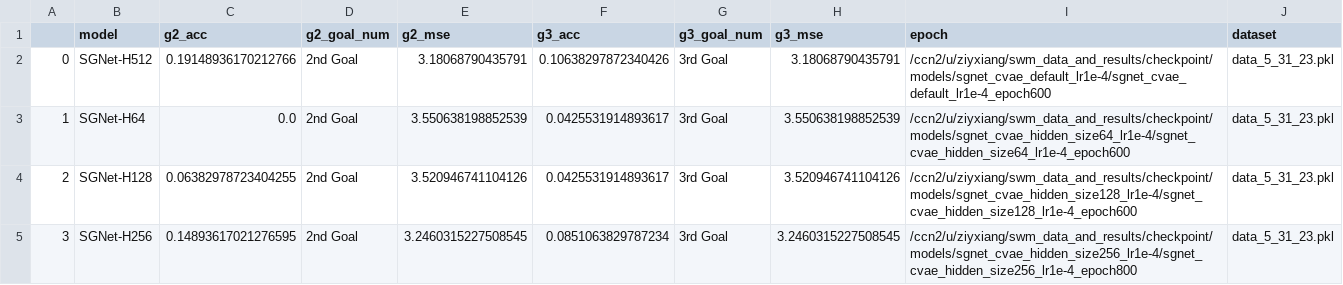
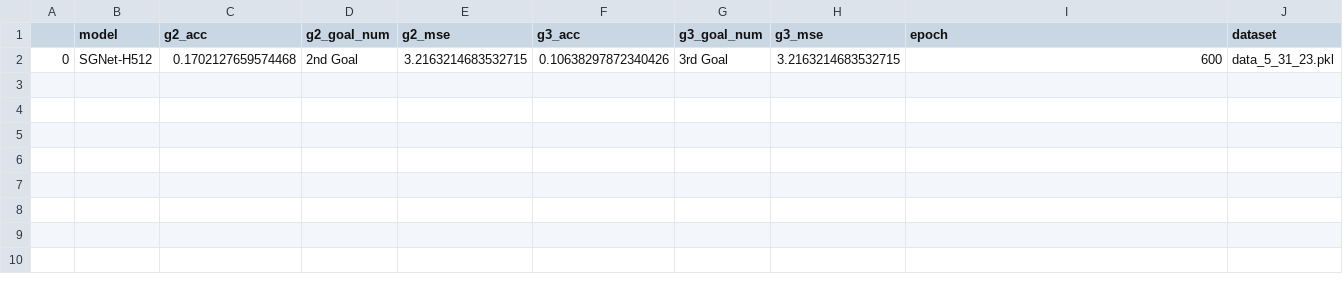
Before and after one commit to locross93/SocialWorldModeling, a CSV file: results/eval_multigoal_events.csv, drawn as a sheet.

```diff
--- a/results/eval_multigoal_events.csv
+++ b/results/eval_multigoal_events.csv
@@ -1,5 +1,2 @@
 ,model,g2_acc,g2_goal_num,g2_mse,g3_acc,g3_goal_num,g3_mse,epoch,dataset
-0,SGNet-H512,0.19148936170212766,2nd Goal,3.18068790435791,0.10638297872340426,3rd Goal,3.18068790435791,/ccn2/u/ziyxiang/swm_data_and_results/checkpoint/models/sgnet_cvae_default_lr1e-4/sgnet_cvae_default_lr1e-4_epoch600,data_5_31_23.pkl
-1,SGNet-H64,0.0,2nd Goal,3.550638198852539,0.0425531914893617,3rd Goal,3.550638198852539,/ccn2/u/ziyxiang/swm_data_and_results/checkpoint/models/sgnet_cvae_hidden_size64_lr1e-4/sgnet_cvae_hidden_size64_lr1e-4_epoch600,data_5_31_23.pkl
-2,SGNet-H128,0.06382978723404255,2nd Goal,3.520946741104126,0.0425531914893617,3rd Goal,3.520946741104126,/ccn2/u/ziyxiang/swm_data_and_results/checkpoint/models/sgnet_cvae_hidden_size128_lr1e-4/sgnet_cvae_hidden_size128_lr1e-4_epoch600,data_5_31_23.pkl
-3,SGNet-H256,0.14893617021276595,2nd Goal,3.2460315227508545,0.0851063829787234,3rd Goal,3.2460315227508545,/ccn2/u/ziyxiang/swm_data_and_results/checkpoint/models/sgnet_cvae_hidden_size256_lr1e-4/sgnet_cvae_hidden_size256_lr1e-4_epoch800,data_5_31_23.pkl
+0,SGNet-H512,0.1702127659574468,2nd Goal,3.2163214683532715,0.10638297872340426,3rd Goal,3.2163214683532715,600,data_5_31_23.pkl
```
Also changed, not shown: 9 other files.
